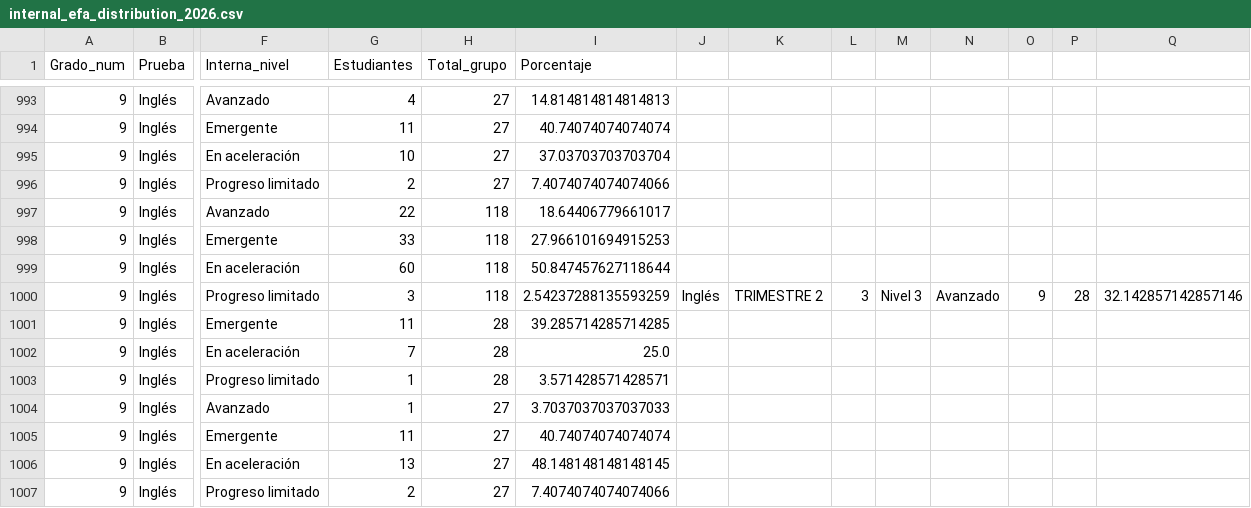
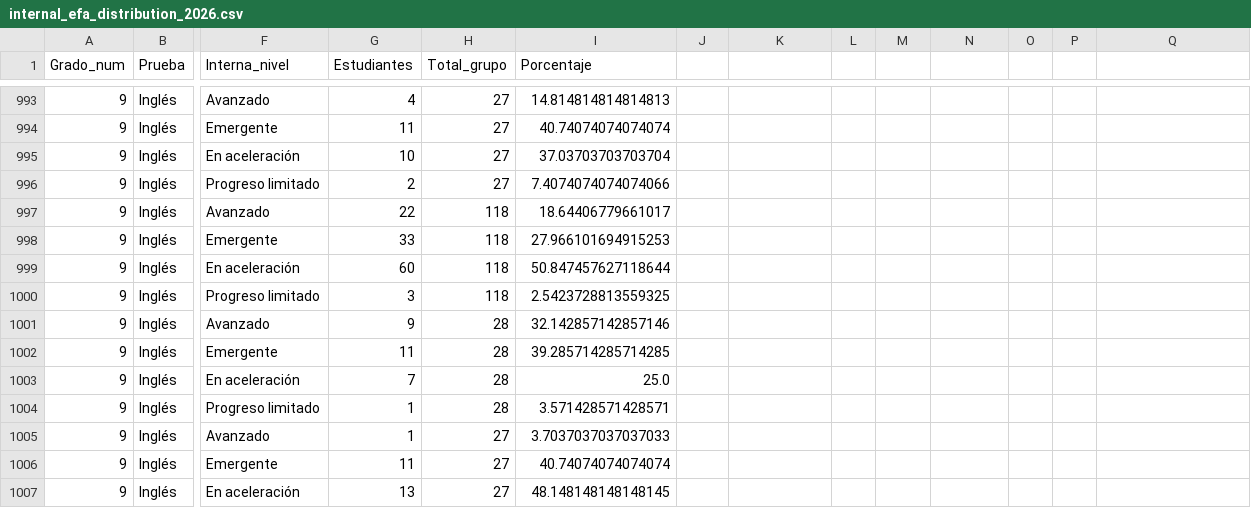
Before and after one commit to rmacias-calidad-educativa/epa_pablo, a CSV file: data/internal_efa_distribution_2026.csv, drawn as a sheet; only a part is shown, gaps mark what is left out; the shorter side is filled out with more unchanged rows; rows hold the shown columns only; the diff names each change by its address in the sheet, - before the commit and + after, or states it on an @@ line.

Commit message:
Corrige fila pegada en distribución interna vs EFA

```diff
--- a/data/internal_efa_distribution_2026.csv
+++ b/data/internal_efa_distribution_2026.csv
-I1000 (Porcentaje): 2.54237288135593259
+I1000 (Porcentaje): 2.5423728813559325
-J1000: Inglés
+J1000: (empty)
-K1000: TRIMESTRE 2
+K1000: (empty)
-L1000: 3
+L1000: (empty)
-M1000: Nivel 3
+M1000: (empty)
-N1000: Avanzado
+N1000: (empty)
-O1000: 9
+O1000: (empty)
-P1000: 28
+P1000: (empty)
-Q1000: 32.142857142857146
+Q1000: (empty)
+row 1001: 9 | Inglés | Avanzado | 9 | 28 | 32.142857142857146
```
